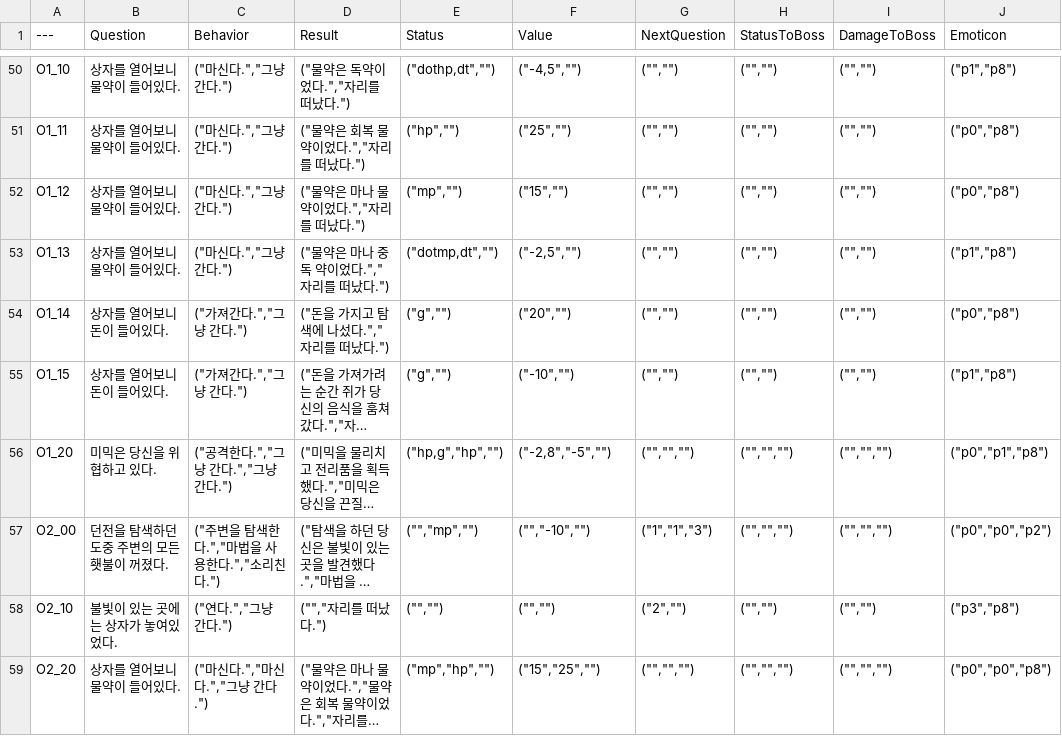
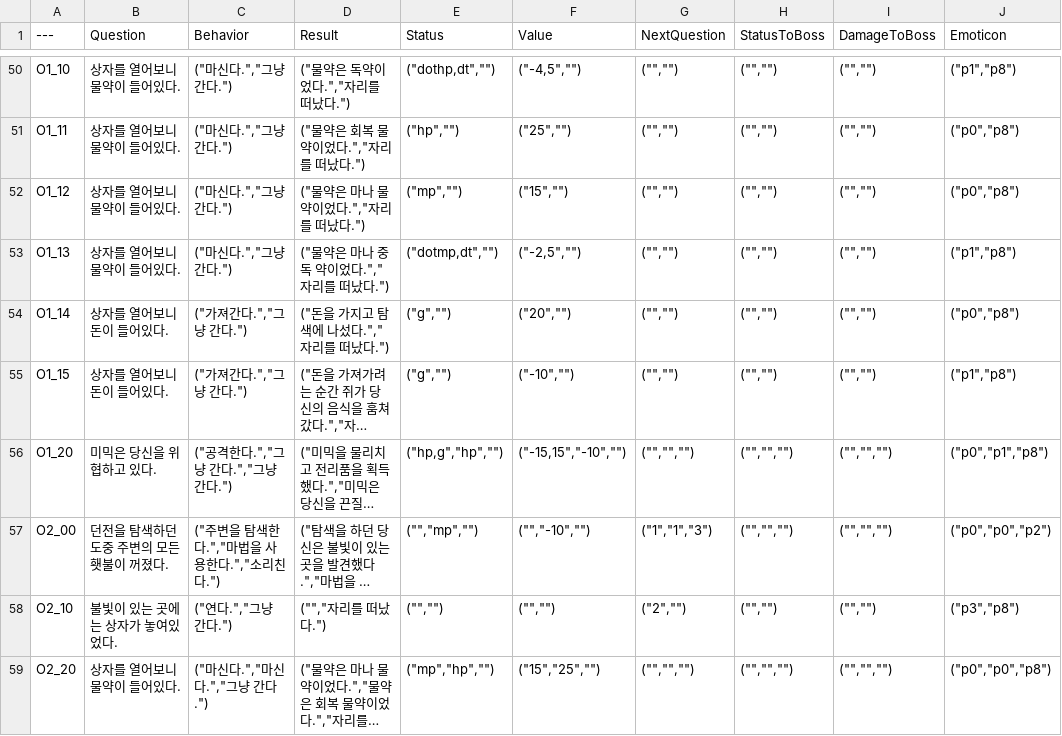
Before and after one commit to sthie/SelectWorm, a CSV file: Data/ChangeValueDataTable.csv, drawn as a sheet; only a part is shown, gaps mark what is left out; long unchanged cells end in …; the diff names each change by its address in the sheet, - before the commit and + after, or states it on an @@ line.

Commit message:
up

```diff
--- a/Data/ChangeValueDataTable.csv
+++ b/Data/ChangeValueDataTable.csv
-F56 (Value): ("-2,8","-5","")
+F56 (Value): ("-15,15","-10","")
```
